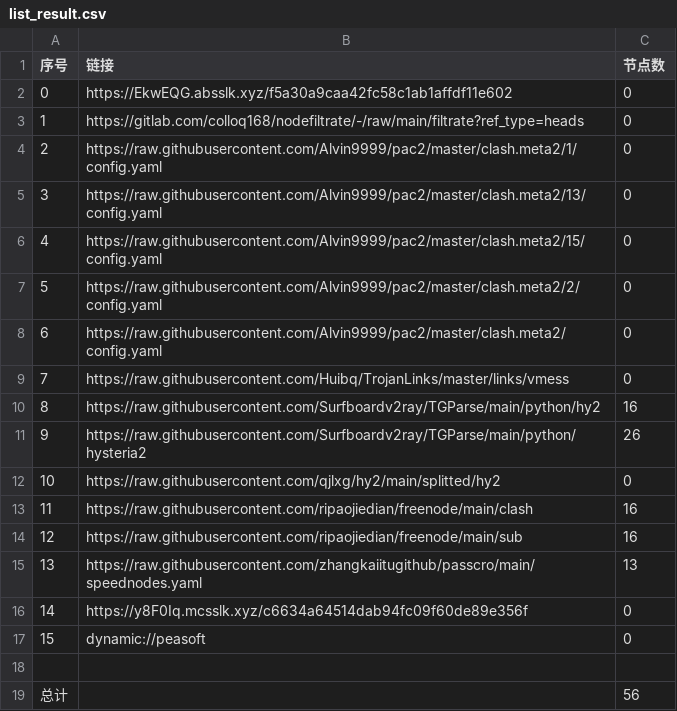
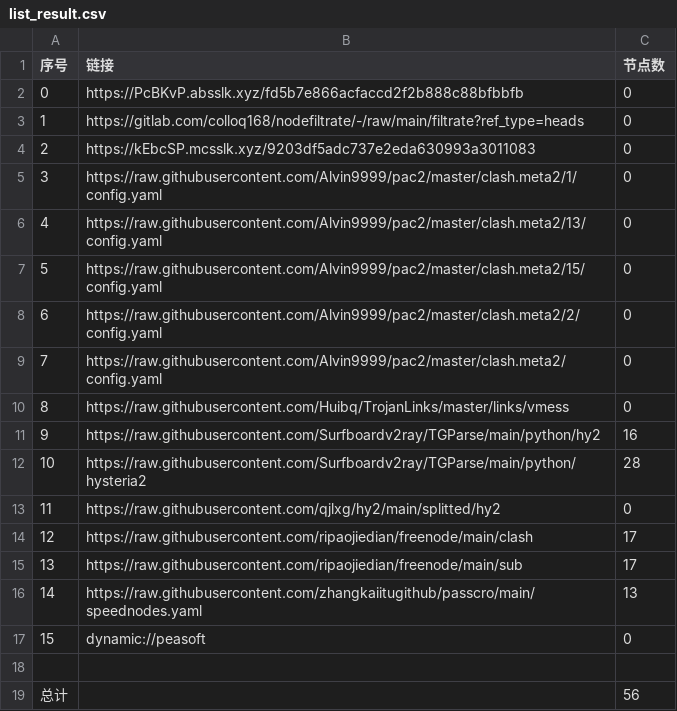
Before and after one commit to jamph826/NoMoreWalls, a CSV file: list_result.csv, drawn as a sheet; removed rows and columns are numbered as before the commit, all else as after; the diff names each change by its address in the sheet, - before the commit and + after, or states it on an @@ line.

```diff
--- a/list_result.csv
+++ b/list_result.csv
-B2 (链接): https://EkwEQG.absslk.xyz/f5a30a9caa42fc58c1ab1affdf11e602
+B2 (链接): https://PcBKvP.absslk.xyz/fd5b7e866acfaccd2f2b888c88bfbbfb
+row 4: 2 | https://kEbcSP.mcsslk.xyz/9203df5adc737e2eda630993a3011083 | 0
@@ column A (序号) renumbered between rows 5 and 16 @@
-C12 (节点数): 26
+C12 (节点数): 28
-C14:C15 (节点数): 16
+C14:C15 (节点数): 17
-row 16: 14 | https://y8F0Iq.mcsslk.xyz/c6634a64514dab94fc09f60de89e356f | 0
```
Also changed, not shown: 20 other files.
